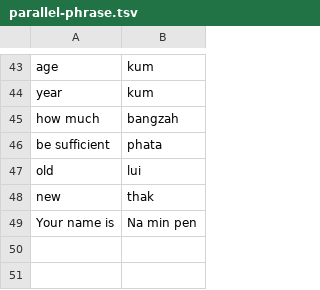
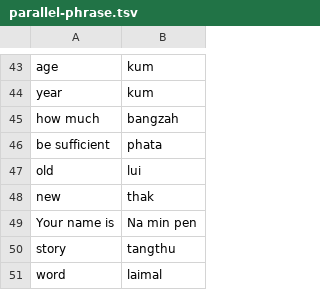
Before and after one commit to khensolomon/zosia, a TSV file: data/corpus/parallel-phrase.tsv, drawn as a sheet; only a part is shown, gaps mark what is left out; the diff names each change by its address in the sheet, - before the commit and + after, or states it on an @@ line.

```diff
--- a/data/corpus/parallel-phrase.tsv
+++ b/data/corpus/parallel-phrase.tsv
+row 50: story | tangthu
+row 51: word | laimal
```
Also changed, not shown: 13 other files.
